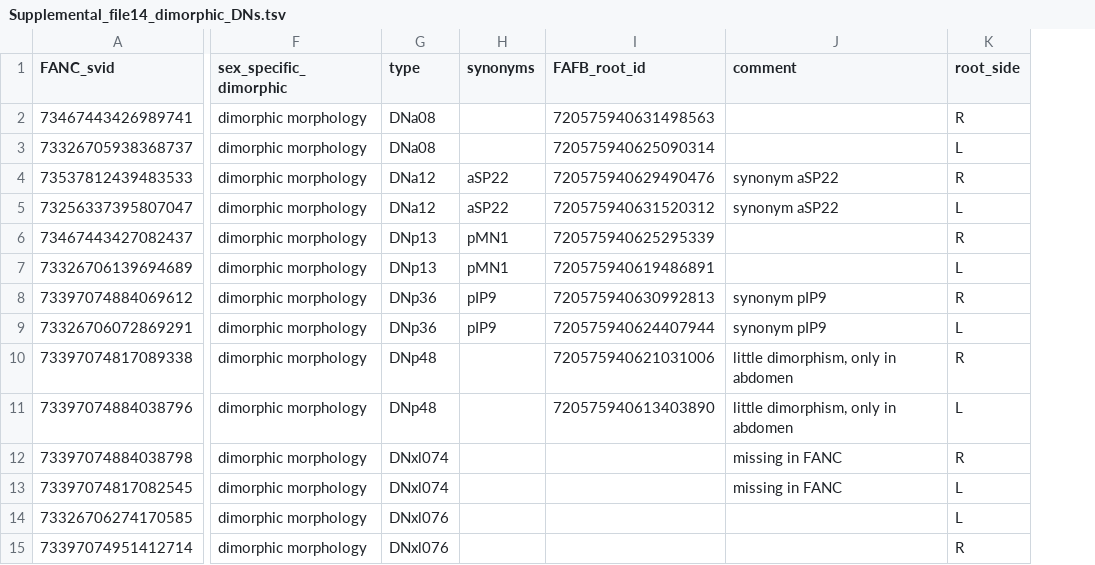
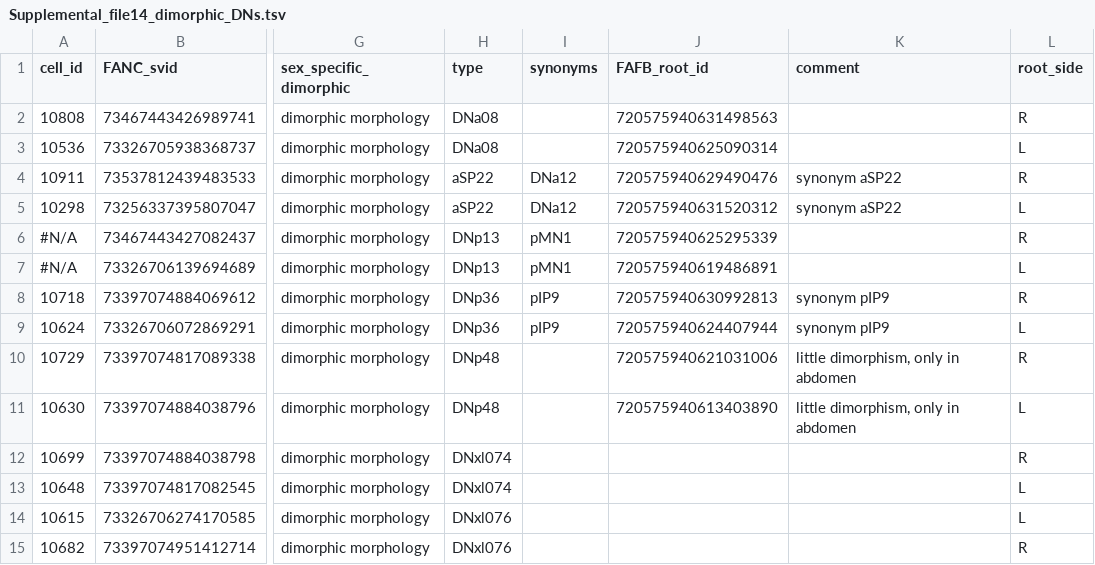
Before and after one commit to flyconnectome/2023neckconnective, a TSV file: Supplemental_files/Supplemental_file14_dimorphic_DNs.tsv, drawn as a sheet; only a part is shown, gaps mark what is left out; addresses are those after the commit; the diff names each change by its address in the sheet, - before the commit and + after, or states it on an @@ line.

```diff
--- a/Supplemental_files/Supplemental_file14_dimorphic_DNs.tsv
+++ b/Supplemental_files/Supplemental_file14_dimorphic_DNs.tsv
+column A (cell_id), rows 2-15: 10808 | 10536 | 10911 | 10298 | #N/A | #N/A | 10718 | 10624 | 10729 | 10630 | 10699 | 10648 | 10615 | 10682
-H4:H5 (type): DNa12
+H4:H5 (type): aSP22
-I4:I5 (synonyms): aSP22
+I4:I5 (synonyms): DNa12
-K12:K13 (comment): missing in FANC
+K12:K13 (comment): (empty)
```
Also changed, not shown: Supplemental_files/Supplemental_file10_FANC_SAs.tsv, Supplemental_files/Supplemental_file15_dimorphic_ANs.tsv, 3 other files.
